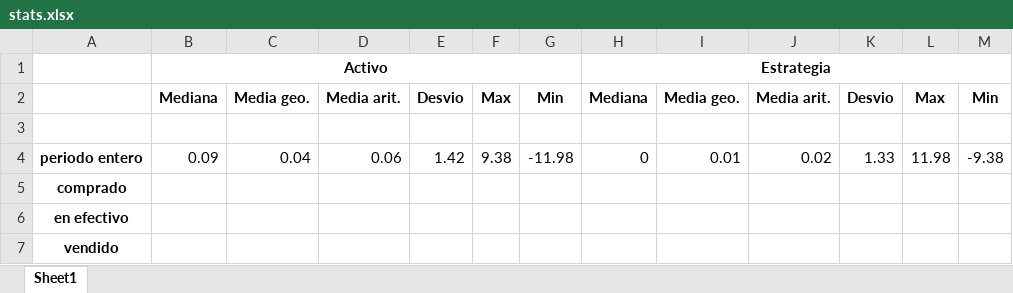
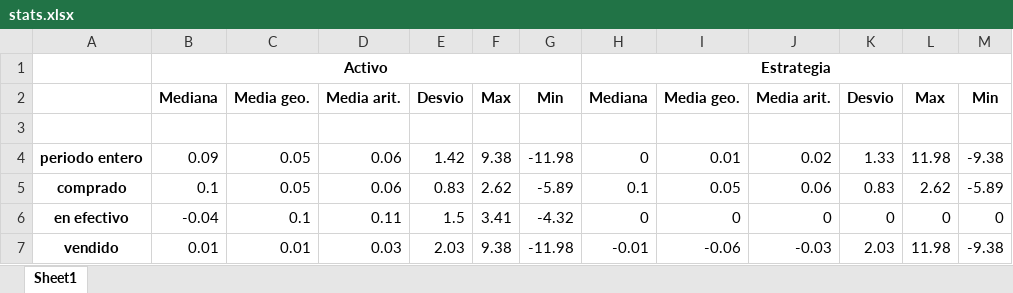
Before and after one commit to Matichialva/delphosinvFinance, an Excel workbook: backtesting/stats.xlsx, sheet Sheet1, drawn as a sheet; values as stored, in another font and other column widths than the file's, no borders; removed rows and columns are numbered as before the commit, all else as after; the diff names each change by its address in the sheet, - before the commit and + after, or states it on an @@ line.

```diff
--- a/backtesting/stats.xlsx (sheet Sheet1)
+++ b/backtesting/stats.xlsx (sheet Sheet1)
-C4: 0.04
+C4: 0.05
-row 5: comprado
-row 6: en efectivo
-row 7: vendido
+row 5: comprado | 0.1 | 0.05 | 0.06 | 0.83 | 2.62 | -5.89 | 0.1 | 0.05 | 0.06 | 0.83 | 2.62 | -5.89
+row 6: en efectivo | -0.04 | 0.1 | 0.11 | 1.5 | 3.41 | -4.32 | 0 | 0 | 0 | 0 | 0 | 0
+row 7: vendido | 0.01 | 0.01 | 0.03 | 2.03 | 9.38 | -11.98 | -0.01 | -0.06 | -0.03 | 2.03 | 11.98 | -9.38
```
Also changed, not shown: backtesting/sp500Backtest.xlsx, graphicalAnalysis/tickersCategories.xlsx, 6 other files.
